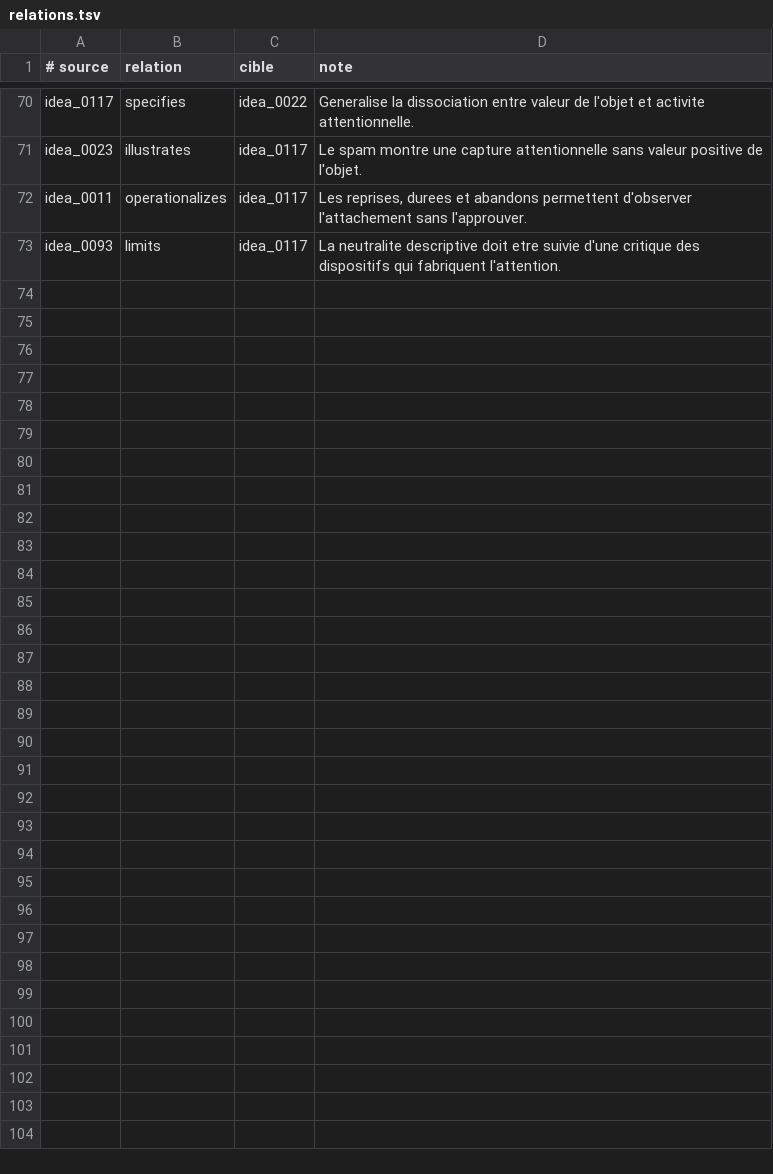
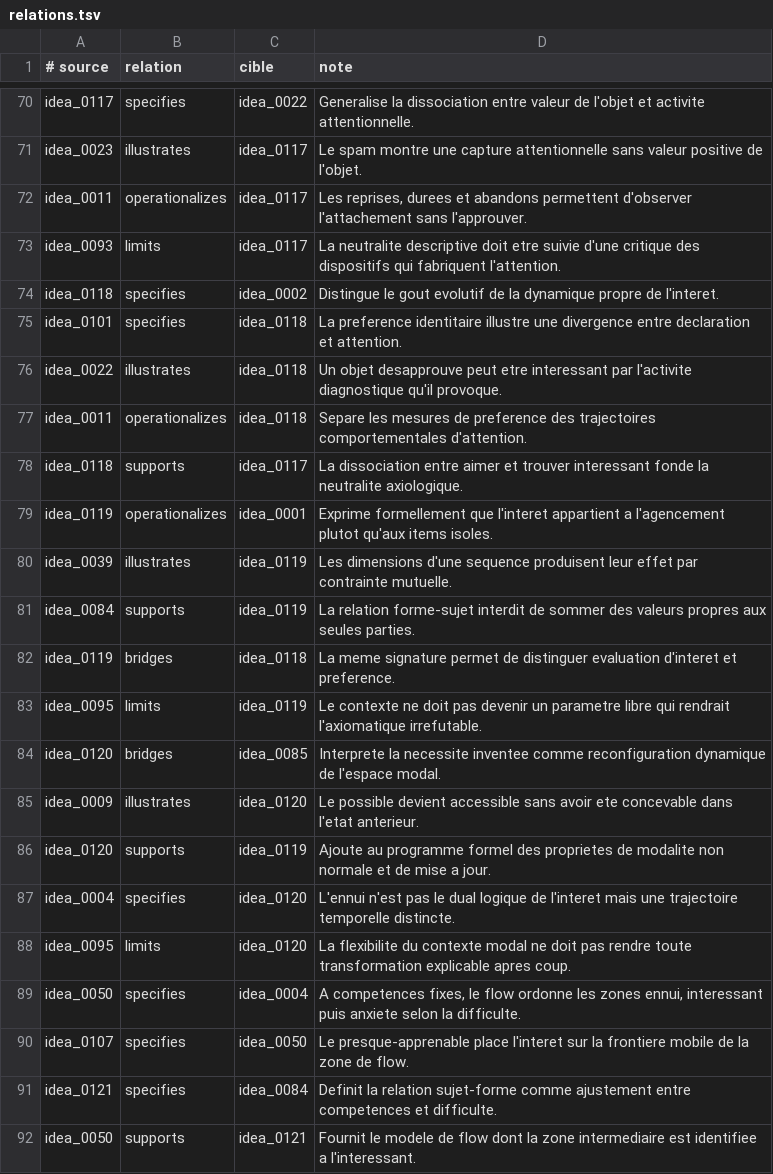
Before and after one commit to fpachet/interesting_thesis, a TSV file: cartes/relations.tsv, drawn as a sheet; only a part is shown, gaps mark what is left out; the diff covers the shown part only.

```diff
--- a/cartes/relations.tsv
+++ b/cartes/relations.tsv
@@ -73 +73,20 @@ idea_0011	operationalizes	idea_0117	Les reprises, durees et abandons permettent
 idea_0093	limits	idea_0117	La neutralite descriptive doit etre suivie d'une critique des dispositifs qui fabriquent l'attention.
+idea_0118	specifies	idea_0002	Distingue le gout evolutif de la dynamique propre de l'interet.
+idea_0101	specifies	idea_0118	La preference identitaire illustre une divergence entre declaration et attention.
+idea_0022	illustrates	idea_0118	Un objet desapprouve peut etre interessant par l'activite diagnostique qu'il provoque.
+idea_0011	operationalizes	idea_0118	Separe les mesures de preference des trajectoires comportementales d'attention.
+idea_0118	supports	idea_0117	La dissociation entre aimer et trouver interessant fonde la neutralite axiologique.
+idea_0119	operationalizes	idea_0001	Exprime formellement que l'interet appartient a l'agencement plutot qu'aux items isoles.
+idea_0039	illustrates	idea_0119	Les dimensions d'une sequence produisent leur effet par contrainte mutuelle.
+idea_0084	supports	idea_0119	La relation forme-sujet interdit de sommer des valeurs propres aux seules parties.
+idea_0119	bridges	idea_0118	La meme signature permet de distinguer evaluation d'interet et preference.
+idea_0095	limits	idea_0119	Le contexte ne doit pas devenir un parametre libre qui rendrait l'axiomatique irrefutable.
+idea_0120	bridges	idea_0085	Interprete la necessite inventee comme reconfiguration dynamique de l'espace modal.
+idea_0009	illustrates	idea_0120	Le possible devient accessible sans avoir ete concevable dans l'etat anterieur.
+idea_0120	supports	idea_0119	Ajoute au programme formel des proprietes de modalite non normale et de mise a jour.
+idea_0004	specifies	idea_0120	L'ennui n'est pas le dual logique de l'interet mais une trajectoire temporelle distincte.
+idea_0095	limits	idea_0120	La flexibilite du contexte modal ne doit pas rendre toute transformation explicable apres coup.
+idea_0050	specifies	idea_0004	A competences fixes, le flow ordonne les zones ennui, interessant puis anxiete selon la difficulte.
+idea_0107	specifies	idea_0050	Le presque-apprenable place l'interet sur la frontiere mobile de la zone de flow.
+idea_0121	specifies	idea_0084	Definit la relation sujet-forme comme ajustement entre competences et difficulte.
+idea_0050	supports	idea_0121	Fournit le modele de flow dont la zone intermediaire est identifiee a l'interessant.
```
Also changed, not shown: 19 added rows elsewhere in this file, 27 other files.
